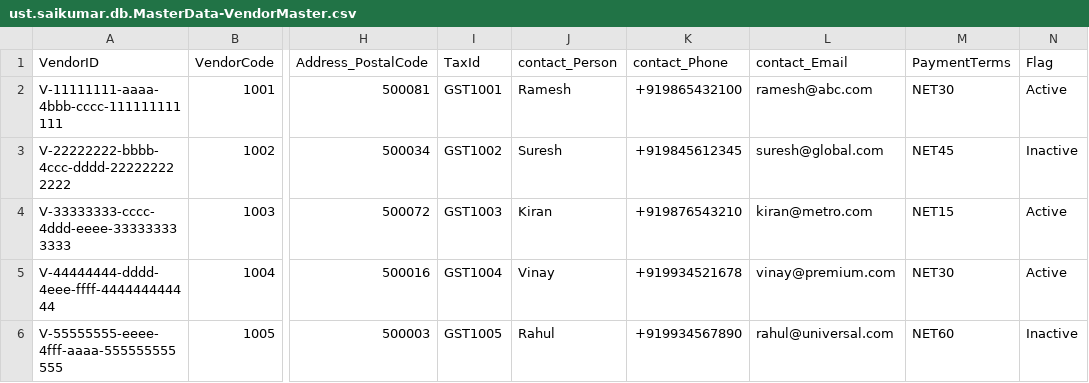
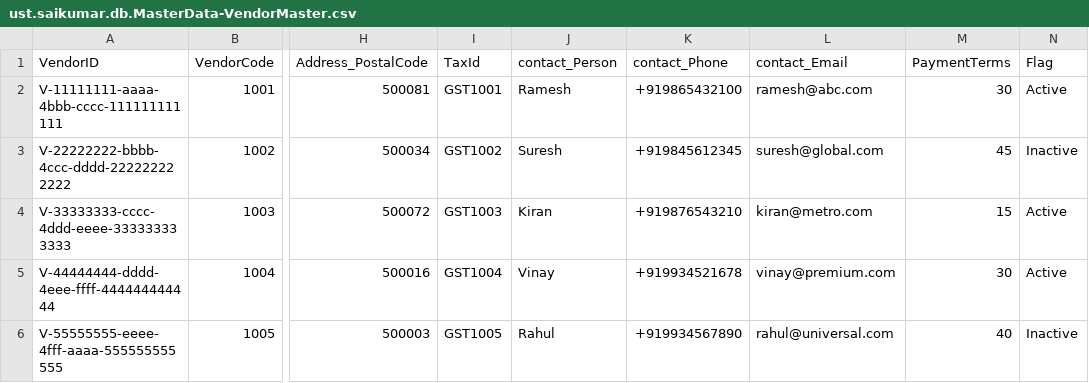
Before and after one commit to saikumarerothu1/CAP_POCycle, a CSV file: db/data/ust.saikumar.db.MasterData-VendorMaster.csv, drawn as a sheet; only a part is shown, gaps mark what is left out; the diff names each change by its address in the sheet, - before the commit and + after, or states it on an @@ line.

```diff
--- a/db/data/ust.saikumar.db.MasterData-VendorMaster.csv
+++ b/db/data/ust.saikumar.db.MasterData-VendorMaster.csv
-M2 (PaymentTerms): NET30
+M2 (PaymentTerms): 30
-M3 (PaymentTerms): NET45
+M3 (PaymentTerms): 45
-M4 (PaymentTerms): NET15
+M4 (PaymentTerms): 15
-M5 (PaymentTerms): NET30
+M5 (PaymentTerms): 30
-M6 (PaymentTerms): NET60
+M6 (PaymentTerms): 40
```
Also changed, not shown: 12 other files.
